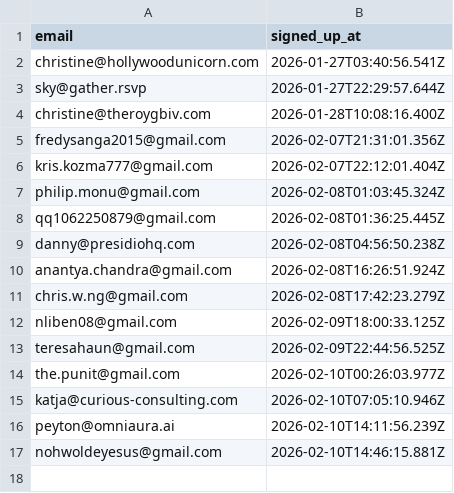
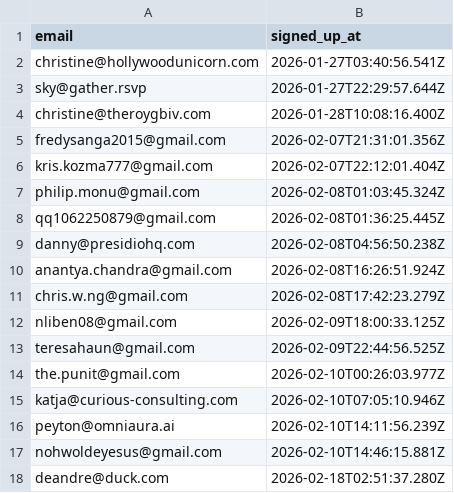
Before and after one commit to pandaimonos/pandaimon, a CSV file: actors/subscribers.csv, drawn as a sheet.

Commit message:
New subscriber: deandre@duck.com

```diff
--- a/actors/subscribers.csv
+++ b/actors/subscribers.csv
@@ -17 +17,2 @@ peyton@omniaura.ai,2026-02-10T14:11:56.239Z
 nohwoldeyesus@gmail.com,2026-02-10T14:46:15.881Z
+deandre@duck.com,2026-02-18T02:51:37.280Z
```
